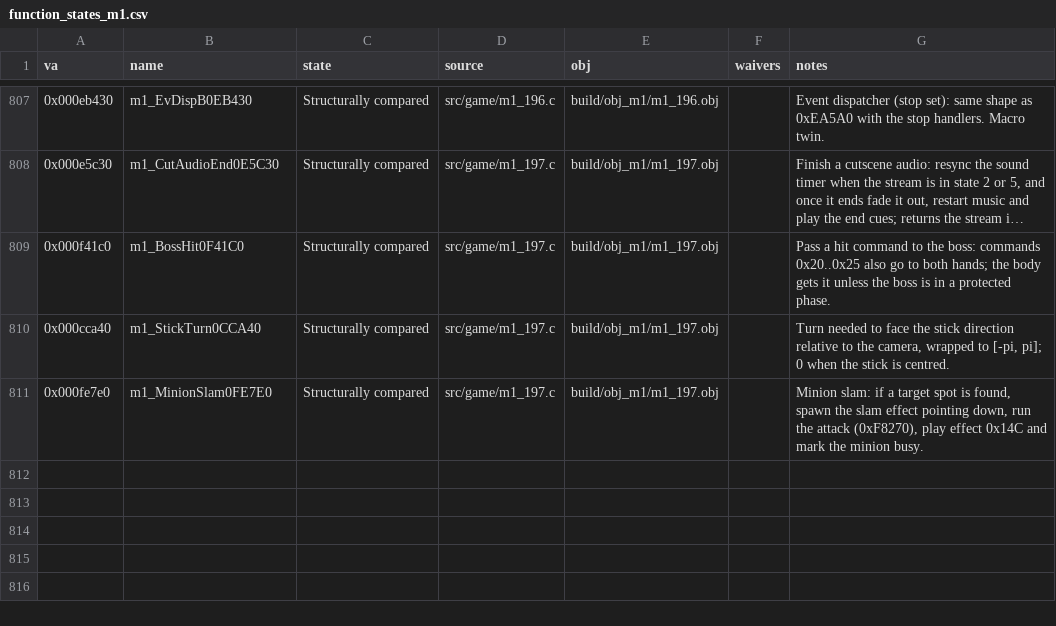
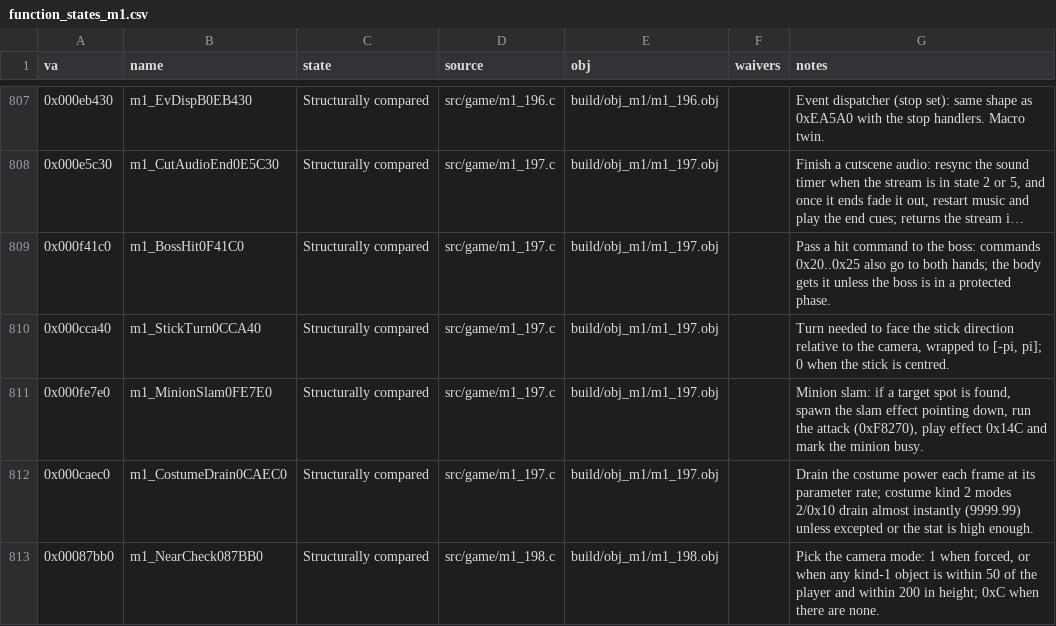
Before and after one commit to Pallypots/Project-Soul-Robber, a CSV file: config/function_states_m1.csv, drawn as a sheet; only a part is shown, gaps mark what is left out; long unchanged cells end in ….

```diff
--- a/config/function_states_m1.csv
+++ b/config/function_states_m1.csv
@@ -811 +811,3 @@ va,name,state,source,obj,waivers,notes
 0x000fe7e0,m1_MinionSlam0FE7E0,Structurally compared,src/game/m1_197.c,build/obj_m1/m1_197.obj,,"Minion slam: if a target spot is found, spawn the slam effect pointing down, run the attack (0xF8270), play effect 0x14C and mark the minion busy."
+0x000caec0,m1_CostumeDrain0CAEC0,Structurally compared,src/game/m1_197.c,build/obj_m1/m1_197.obj,,"Drain the costume power each frame at its parameter rate; costume kind 2 modes 2/0x10 drain almost instantly (9999.99) unless excepted or the stat is high enough."
+0x00087bb0,m1_NearCheck087BB0,Structurally compared,src/game/m1_198.c,build/obj_m1/m1_198.obj,,"Pick the camera mode: 1 when forced, or when any kind-1 object is within 50 of the player and within 200 in height; 0xC when there are none."
```
Also changed, not shown: 2 other files.
